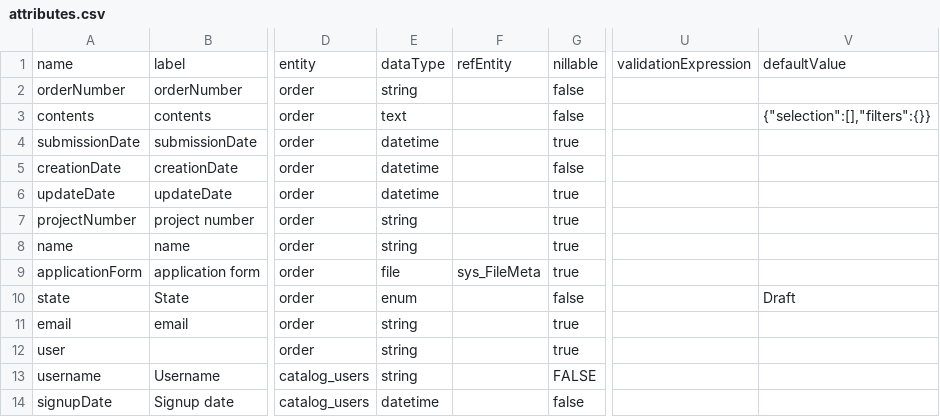
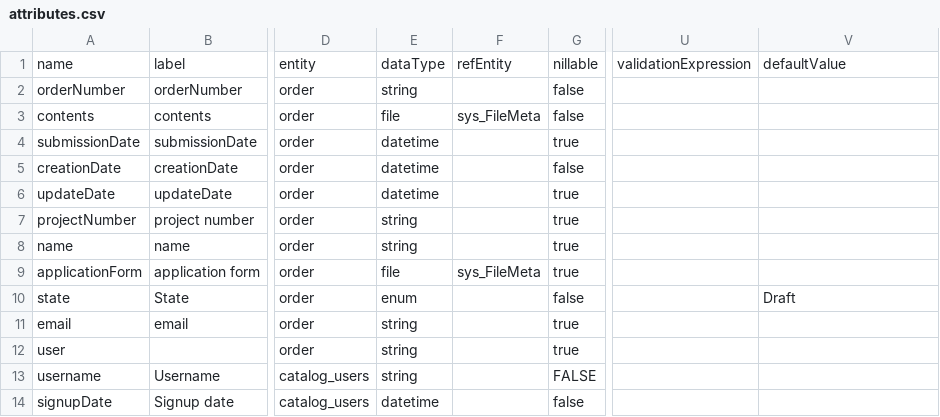
Before and after one commit to sidohaakma/molgenis-app-lifelines-webshop, a CSV file: deployment/datasets/attributes.csv, drawn as a sheet; only a part is shown, gaps mark what is left out; the diff names each change by its address in the sheet, - before the commit and + after, or states it on an @@ line.

Commit message:
fix: fix error on large cart (#222)
BREAKING CHANGE: order content column type change from text to file

- send cart data as file/blob on save/submit
- load cart data as separate request on loadOrder

- update deploy ( switch order.content file type)

* comment back in the test expectations

* fix field type on submit

```diff
--- a/deployment/datasets/attributes.csv
+++ b/deployment/datasets/attributes.csv
-E3: text
+E3: file
-F3: (empty)
+F3: sys_FileMeta
-V3: {"selection":[],"filters":{}}
+V3: (empty)
```
Also changed, not shown: 4 other files.
